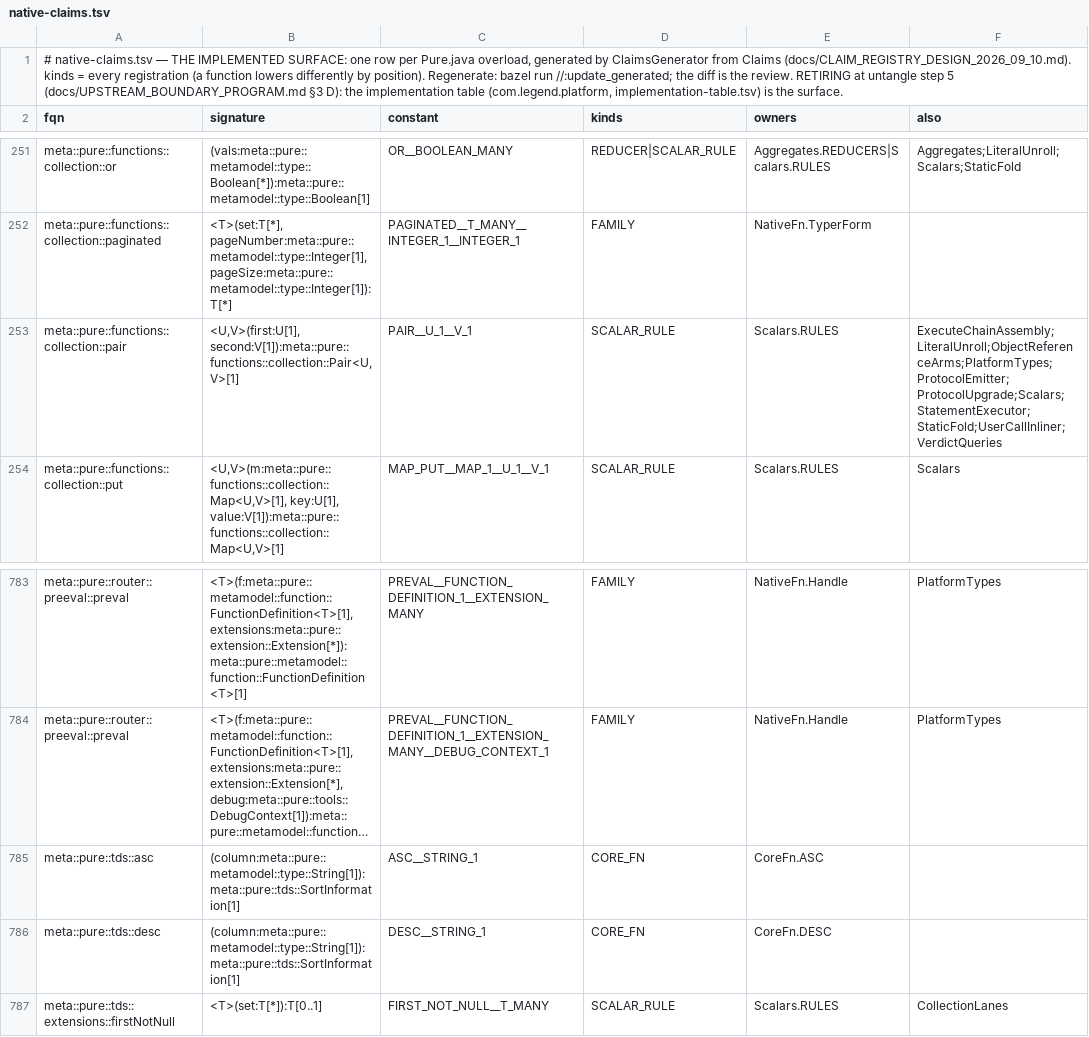
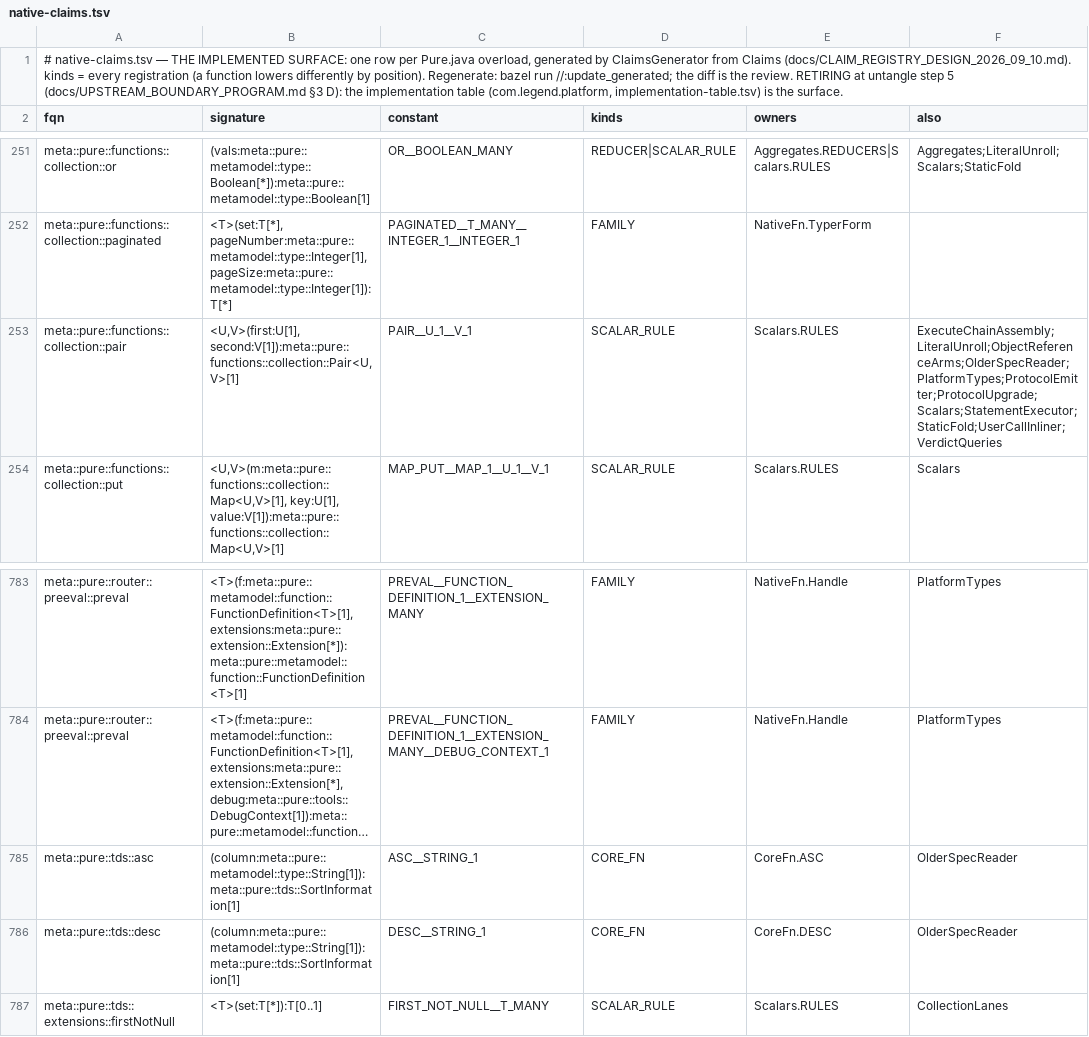
Before and after one commit to neema2/legend-lite, a TSV file: core/src/main/resources/com/legend/builtin/native-claims.tsv, drawn as a sheet; only a part is shown, gaps mark what is left out; long unchanged cells end in …; the diff names each change by its address in the sheet, - before the commit and + after, or states it on an @@ line.

```diff
--- a/core/src/main/resources/com/legend/builtin/native-claims.tsv
+++ b/core/src/main/resources/com/legend/builtin/native-claims.tsv
-F253 (also): ExecuteChainAssembly;LiteralUnroll;ObjectReferenceArms;PlatformTypes;ProtocolEmitter;ProtocolUpgrade;Scalars;StatementExecutor;StaticFold;UserCallInliner;VerdictQueries
+F253 (also): ExecuteChainAssembly;LiteralUnroll;ObjectReferenceArms;OlderSpecReader;PlatformTypes;ProtocolEmitter;ProtocolUpgrade;Scalars;StatementExecutor;StaticFold;UserCallInliner;VerdictQueries
-F785:F786 (also): (empty)
+F785:F786 (also): OlderSpecReader
```
Also changed, not shown: 4 other files.
